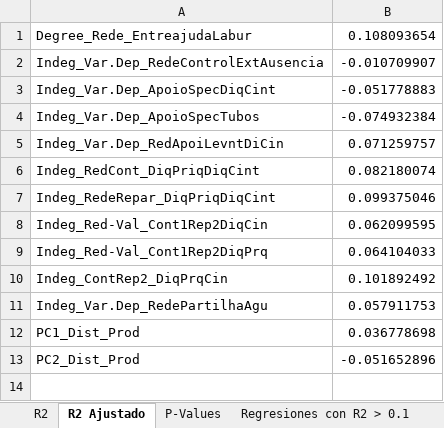
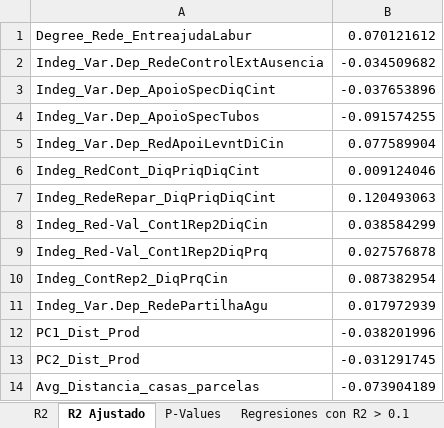
Before and after one commit to Emmanuel461/Social_Model_Enchugal, an Excel workbook: DataIntermediate/resultados_regresiones.xlsx, sheet R2 Ajustado, drawn as a sheet; values as stored, in another font and other column widths than the file's, no borders; the diff names each change by its address in the sheet, - before the commit and + after, or states it on an @@ line.

```diff
--- a/DataIntermediate/resultados_regresiones.xlsx (sheet R2 Ajustado)
+++ b/DataIntermediate/resultados_regresiones.xlsx (sheet R2 Ajustado)
-B1: 0.108093654
+B1: 0.070121612
-B2: -0.010709907
+B2: -0.034509682
-B3: -0.051778883
+B3: -0.037653896
-B4: -0.074932384
+B4: -0.091574255
-B5: 0.071259757
+B5: 0.077589904
-B6: 0.082180074
+B6: 0.009124046
-B7: 0.099375046
+B7: 0.120493063
-B8: 0.062099595
+B8: 0.038584299
-B9: 0.064104033
+B9: 0.027576878
-B10: 0.101892492
+B10: 0.087382954
-B11: 0.057911753
+B11: 0.017972939
-B12: 0.036778698
+B12: -0.038201996
-B13: -0.051652896
+B13: -0.031291745
+row 14: Avg_Distancia_casas_parcelas | -0.073904189
```
Also changed, not shown: sheet P-Values, sheet R2, sheet Regresiones con R2 > 0.1, DataIn/Centroides.xlsx, DataIn/VarExpl/20_RevVar.Expl_RedConflitGeralTot.xlsx, 9 other files.
